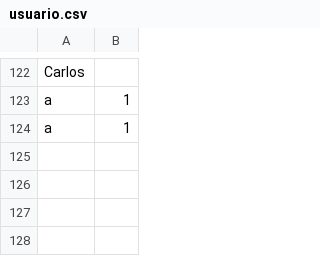
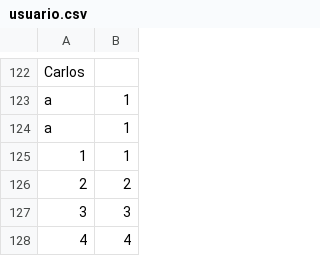
Before and after one commit to carlospuigserver/Desarrollo-OO-2-, a CSV file: EJERCICIO 1/Usuario/usuario.csv (was Usuario/usuario.csv), drawn as a sheet; only a part is shown, gaps mark what is left out; the diff names each change by its address in the sheet, - before the commit and + after, or states it on an @@ line.

```diff
--- a/Usuario/usuario.csv
+++ b/EJERCICIO 1/Usuario/usuario.csv
+row 125: 1 | 1
+row 126: 2 | 2
+row 127: 3 | 3
+row 128: 4 | 4
```
Also changed, not shown: EJERCICIO 1/storage/menus.csv, EJERCICIO 1/storage/pizzas-postre.csv, 17 other files.
